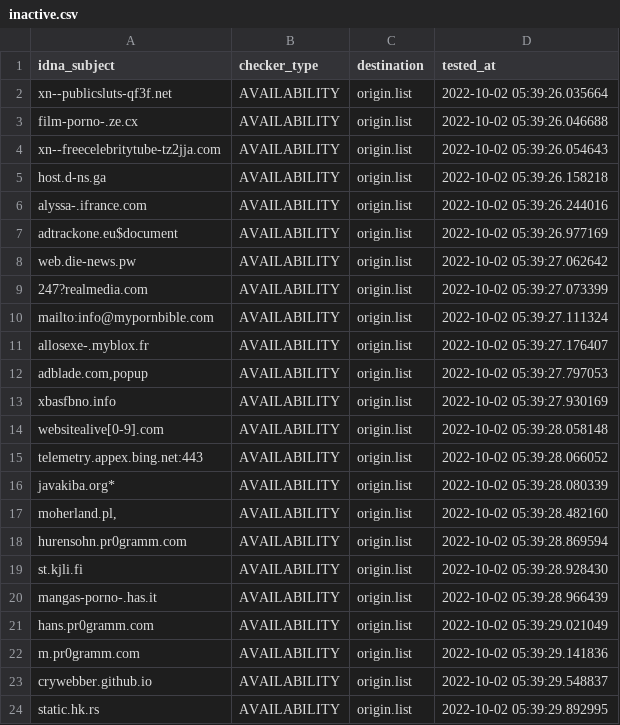
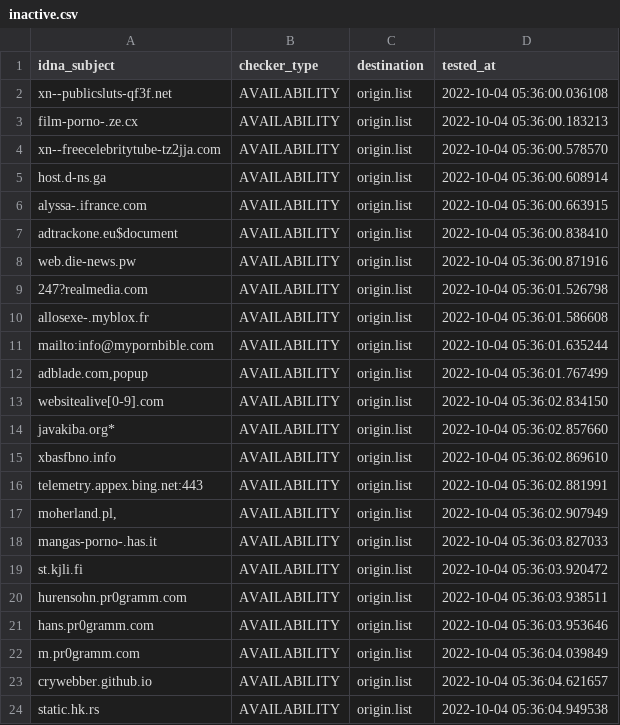
Before and after one commit to dead-hosts/repository-structure, a CSV file: .pyfunceble/inactive.csv, drawn as a sheet.

```diff
--- a/.pyfunceble/inactive.csv
+++ b/.pyfunceble/inactive.csv
@@ -1,24 +1,24 @@
 idna_subject,checker_type,destination,tested_at
-xn--publicsluts-qf3f.net,AVAILABILITY,origin.list,2022-10-02 05:39:26.035664
-film-porno-.ze.cx,AVAILABILITY,origin.list,2022-10-02 05:39:26.046688
-xn--freecelebritytube-tz2jja.com,AVAILABILITY,origin.list,2022-10-02 05:39:26.054643
-host.d-ns.ga,AVAILABILITY,origin.list,2022-10-02 05:39:26.158218
-alyssa-.ifrance.com,AVAILABILITY,origin.list,2022-10-02 05:39:26.244016
-adtrackone.eu$document,AVAILABILITY,origin.list,2022-10-02 05:39:26.977169
-web.die-news.pw,AVAILABILITY,origin.list,2022-10-02 05:39:27.062642
-247?realmedia.com,AVAILABILITY,origin.list,2022-10-02 05:39:27.073399
-mailto:info@mypornbible.com,AVAILABILITY,origin.list,2022-10-02 05:39:27.111324
-allosexe-.myblox.fr,AVAILABILITY,origin.list,2022-10-02 05:39:27.176407
-"adblade.com,popup",AVAILABILITY,origin.list,2022-10-02 05:39:27.797053
-xbasfbno.info,AVAILABILITY,origin.list,2022-10-02 05:39:27.930169
-websitealive[0-9].com,AVAILABILITY,origin.list,2022-10-02 05:39:28.058148
-telemetry.appex.bing.net:443,AVAILABILITY,origin.list,2022-10-02 05:39:28.066052
-javakiba.org*,AVAILABILITY,origin.list,2022-10-02 05:39:28.080339
-"moherland.pl,",AVAILABILITY,origin.list,2022-10-02 05:39:28.482160
-hurensohn.pr0gramm.com,AVAILABILITY,origin.list,2022-10-02 05:39:28.869594
-st.kjli.fi,AVAILABILITY,origin.list,2022-10-02 05:39:28.928430
-mangas-porno-.has.it,AVAILABILITY,origin.list,2022-10-02 05:39:28.966439
-hans.pr0gramm.com,AVAILABILITY,origin.list,2022-10-02 05:39:29.021049
-m.pr0gramm.com,AVAILABILITY,origin.list,2022-10-02 05:39:29.141836
-crywebber.github.io,AVAILABILITY,origin.list,2022-10-02 05:39:29.548837
-static.hk.rs,AVAILABILITY,origin.list,2022-10-02 05:39:29.892995
+xn--publicsluts-qf3f.net,AVAILABILITY,origin.list,2022-10-04 05:36:00.036108
+film-porno-.ze.cx,AVAILABILITY,origin.list,2022-10-04 05:36:00.183213
+xn--freecelebritytube-tz2jja.com,AVAILABILITY,origin.list,2022-10-04 05:36:00.578570
+host.d-ns.ga,AVAILABILITY,origin.list,2022-10-04 05:36:00.608914
+alyssa-.ifrance.com,AVAILABILITY,origin.list,2022-10-04 05:36:00.663915
+adtrackone.eu$document,AVAILABILITY,origin.list,2022-10-04 05:36:00.838410
+web.die-news.pw,AVAILABILITY,origin.list,2022-10-04 05:36:00.871916
+247?realmedia.com,AVAILABILITY,origin.list,2022-10-04 05:36:01.526798
+allosexe-.myblox.fr,AVAILABILITY,origin.list,2022-10-04 05:36:01.586608
+mailto:info@mypornbible.com,AVAILABILITY,origin.list,2022-10-04 05:36:01.635244
+"adblade.com,popup",AVAILABILITY,origin.list,2022-10-04 05:36:01.767499
+websitealive[0-9].com,AVAILABILITY,origin.list,2022-10-04 05:36:02.834150
+javakiba.org*,AVAILABILITY,origin.list,2022-10-04 05:36:02.857660
+xbasfbno.info,AVAILABILITY,origin.list,2022-10-04 05:36:02.869610
+telemetry.appex.bing.net:443,AVAILABILITY,origin.list,2022-10-04 05:36:02.881991
+"moherland.pl,",AVAILABILITY,origin.list,2022-10-04 05:36:02.907949
+mangas-porno-.has.it,AVAILABILITY,origin.list,2022-10-04 05:36:03.827033
+st.kjli.fi,AVAILABILITY,origin.list,2022-10-04 05:36:03.920472
+hurensohn.pr0gramm.com,AVAILABILITY,origin.list,2022-10-04 05:36:03.938511
+hans.pr0gramm.com,AVAILABILITY,origin.list,2022-10-04 05:36:03.953646
+m.pr0gramm.com,AVAILABILITY,origin.list,2022-10-04 05:36:04.039849
+crywebber.github.io,AVAILABILITY,origin.list,2022-10-04 05:36:04.621657
+static.hk.rs,AVAILABILITY,origin.list,2022-10-04 05:36:04.949538
```
Also changed, not shown: 13 other files.
